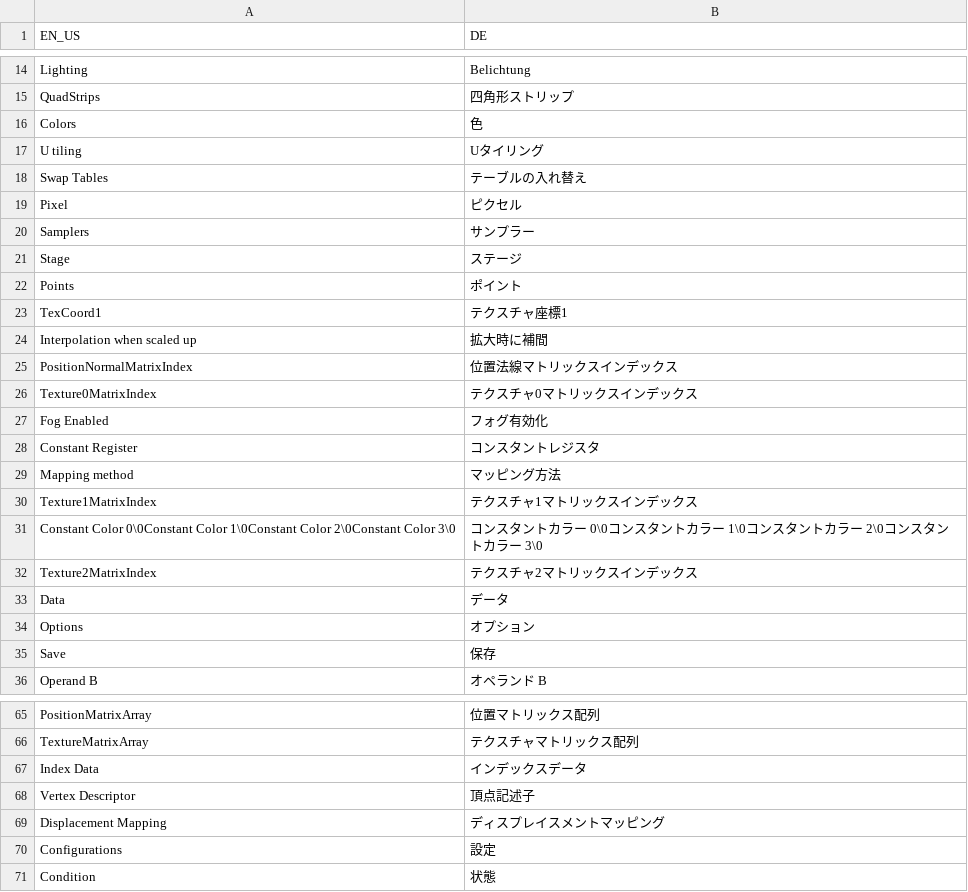
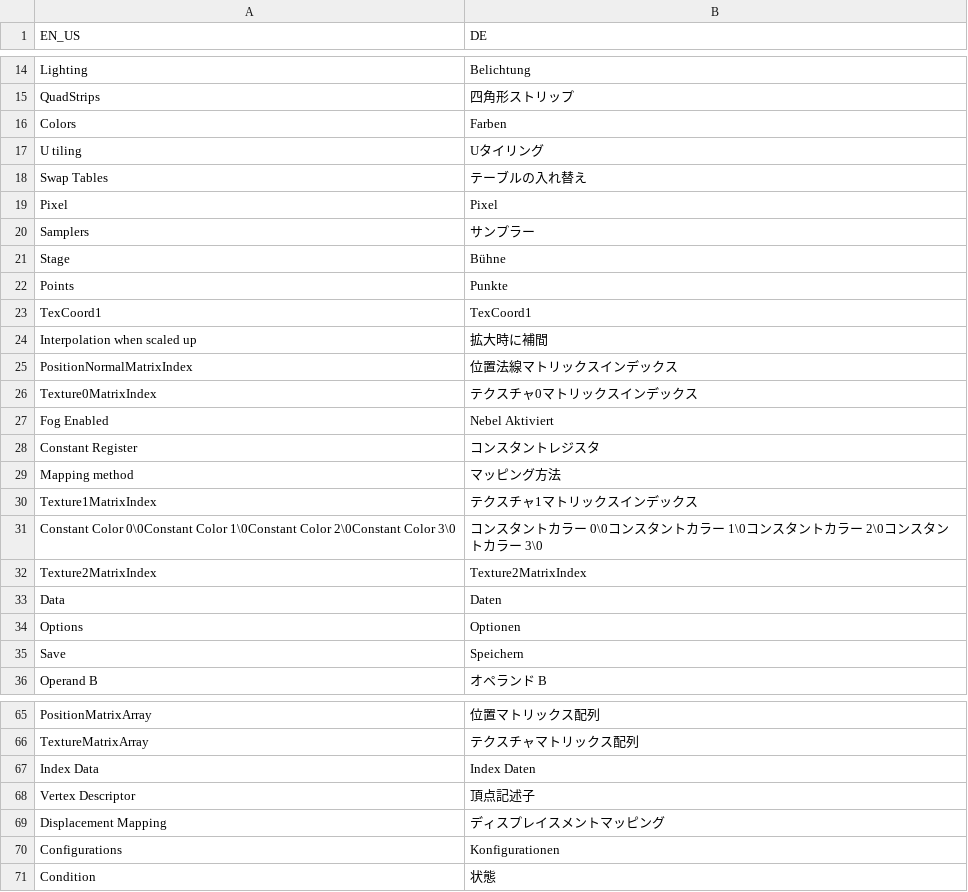
Before and after one commit to Fynn93/RiiStudio, a CSV file: lang/de.csv, drawn as a sheet; only a part is shown, gaps mark what is left out; the diff covers the shown part only.

```diff
--- a/lang/de.csv
+++ b/lang/de.csv
@@ -15,10 +15,10 @@
 "QuadStrips","四角形ストリップ"
-"Colors","色"
+"Colors","Farben"
 "U tiling","Uタイリング"
 "Swap Tables","テーブルの入れ替え"
-"Pixel","ピクセル"
+"Pixel","Pixel"
 "Samplers","サンプラー"
-"Stage","ステージ"
-"Points","ポイント"
-"TexCoord1","テクスチャ座標1"
+"Stage","Bühne"
+"Points","Punkte"
+"TexCoord1","TexCoord1"
 "Interpolation when scaled up","拡大時に補間"
@@ -26,3 +26,3 @@
 "Texture0MatrixIndex","テクスチャ0マトリックスインデックス"
-"Fog Enabled","フォグ有効化"
+"Fog Enabled","Nebel Aktiviert"
 "Constant Register ","コンスタントレジスタ "
@@ -31,6 +31,6 @@
 "Constant Color 0\0Constant Color 1\0Constant Color 2\0Constant Color 3\0","コンスタントカラー 0\0コンスタントカラー 1\0コンスタントカラー 2\0コンスタントカラー 3\0"
-"Texture2MatrixIndex","テクスチャ2マトリックスインデックス"
-"Data","データ"
-"Options","オプション"
-"Save","保存"
+"Texture2MatrixIndex","Texture2MatrixIndex"
+"Data","Daten"
+"Options","Optionen"
+"Save","Speichern"
 "Operand B","オペランド B"
@@ -66,6 +66,6 @@
 "TextureMatrixArray","テクスチャマトリックス配列"
-"Index Data","インデックスデータ"
+"Index Data","Index Daten"
 "Vertex Descriptor","頂点記述子"
 "Displacement Mapping","ディスプレイスメントマッピング"
-"Configurations","設定"
+"Configurations","Konfigurationen"
 "Condition","状態"
```
Also changed, not shown: 69 edited cells elsewhere in this file.
